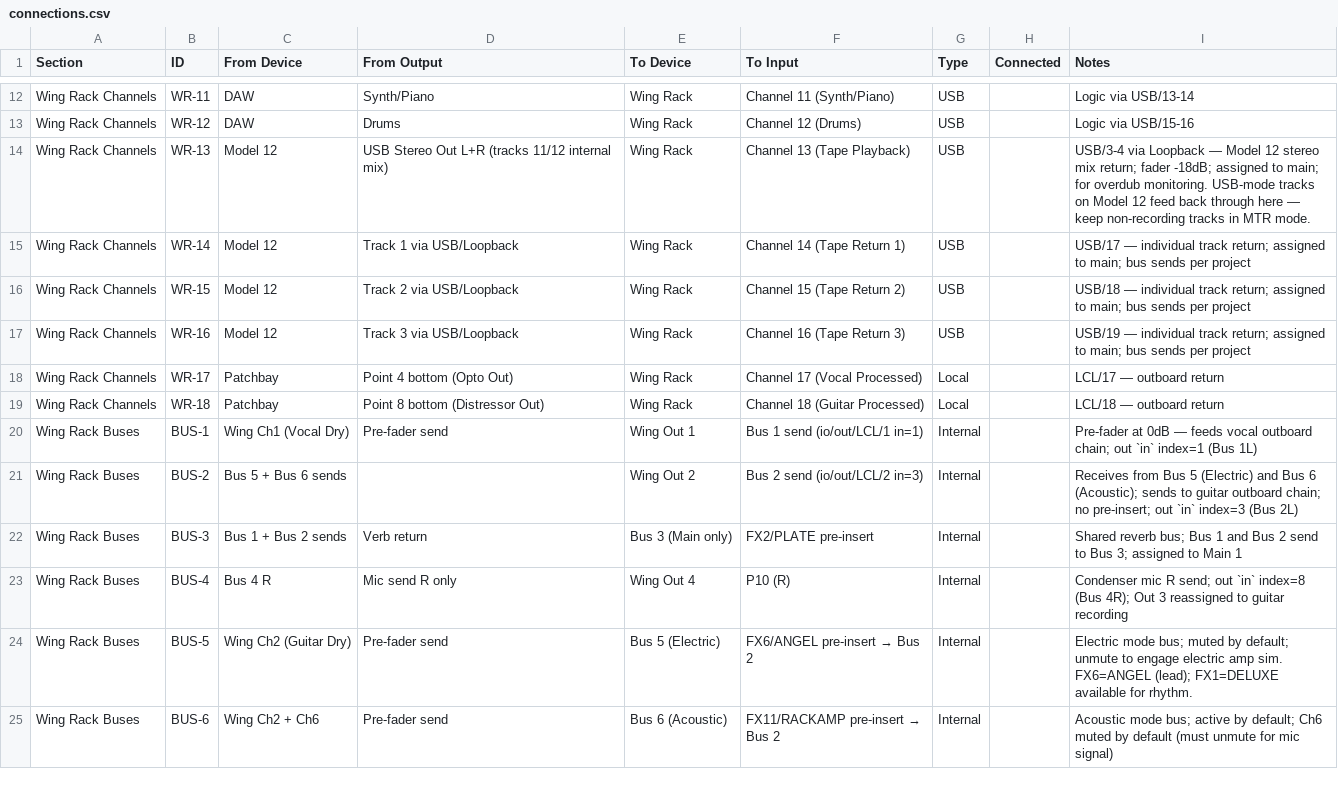
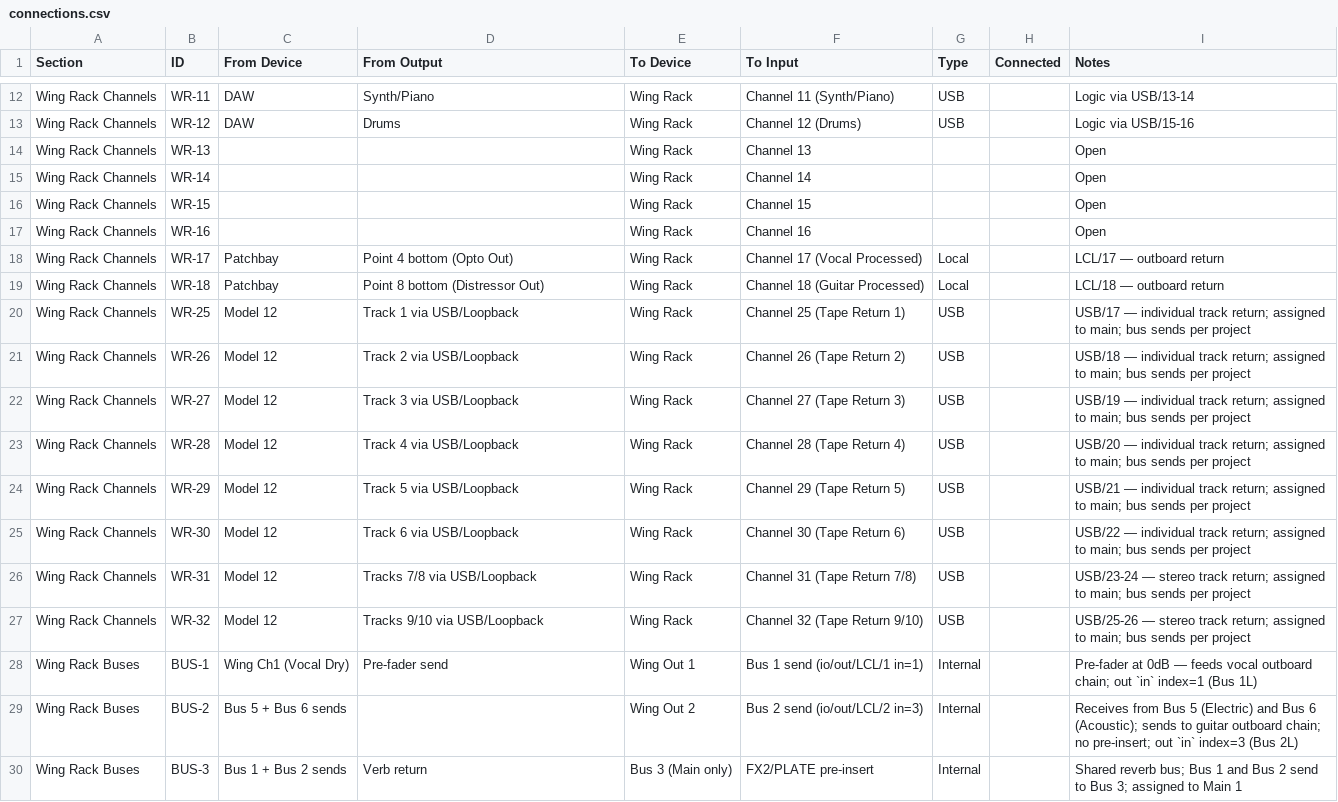
Before and after one commit to ldenman/studio-setup, a CSV file: connections.csv, drawn as a sheet; only a part is shown, gaps mark what is left out; the shorter side is filled out with more unchanged rows; the diff covers the shown part only.

```diff
--- a/connections.csv
+++ b/connections.csv
@@ -13,8 +13,16 @@ Wing Rack Channels,WR-11,DAW,Synth/Piano,Wing Rack,Channel 11 (Synth/Piano),USB,
 Wing Rack Channels,WR-12,DAW,Drums,Wing Rack,Channel 12 (Drums),USB,,Logic via USB/15-16
-Wing Rack Channels,WR-13,Model 12,USB Stereo Out L+R (tracks 11/12 internal mix),Wing Rack,Channel 13 (Tape Playback),USB,,USB/3-4 via Loopback — Model 12 stereo mix return; fader -18dB; assigned to main; for overdub monitoring. USB-mode tracks on Model 12 feed back through here — keep non-recording tracks in MTR mode.
-Wing Rack Channels,WR-14,Model 12,Track 1 via USB/Loopback,Wing Rack,Channel 14 (Tape Return 1),USB,,USB/17 — individual track return; assigned to main; bus sends per project
-Wing Rack Channels,WR-15,Model 12,Track 2 via USB/Loopback,Wing Rack,Channel 15 (Tape Return 2),USB,,USB/18 — individual track return; assigned to main; bus sends per project
-Wing Rack Channels,WR-16,Model 12,Track 3 via USB/Loopback,Wing Rack,Channel 16 (Tape Return 3),USB,,USB/19 — individual track return; assigned to main; bus sends per project
+Wing Rack Channels,WR-13,,,Wing Rack,Channel 13,,,Open
+Wing Rack Channels,WR-14,,,Wing Rack,Channel 14,,,Open
+Wing Rack Channels,WR-15,,,Wing Rack,Channel 15,,,Open
+Wing Rack Channels,WR-16,,,Wing Rack,Channel 16,,,Open
 Wing Rack Channels,WR-17,Patchbay,Point 4 bottom (Opto Out),Wing Rack,Channel 17 (Vocal Processed),Local,,LCL/17 — outboard return
 Wing Rack Channels,WR-18,Patchbay,Point 8 bottom (Distressor Out),Wing Rack,Channel 18 (Guitar Processed),Local,,LCL/18 — outboard return
+Wing Rack Channels,WR-25,Model 12,Track 1 via USB/Loopback,Wing Rack,Channel 25 (Tape Return 1),USB,,USB/17 — individual track return; assigned to main; bus sends per project
+Wing Rack Channels,WR-26,Model 12,Track 2 via USB/Loopback,Wing Rack,Channel 26 (Tape Return 2),USB,,USB/18 — individual track return; assigned to main; bus sends per project
+Wing Rack Channels,WR-27,Model 12,Track 3 via USB/Loopback,Wing Rack,Channel 27 (Tape Return 3),USB,,USB/19 — individual track return; assigned to main; bus sends per project
+Wing Rack Channels,WR-28,Model 12,Track 4 via USB/Loopback,Wing Rack,Channel 28 (Tape Return 4),USB,,USB/20 — individual track return; assigned to main; bus sends per project
+Wing Rack Channels,WR-29,Model 12,Track 5 via USB/Loopback,Wing Rack,Channel 29 (Tape Return 5),USB,,USB/21 — individual track return; assigned to main; bus sends per project
+Wing Rack Channels,WR-30,Model 12,Track 6 via USB/Loopback,Wing Rack,Channel 30 (Tape Return 6),USB,,USB/22 — individual track return; assigned to main; bus sends per project
+Wing Rack Channels,WR-31,Model 12,Tracks 7/8 via USB/Loopback,Wing Rack,Channel 31 (Tape Return 7/8),USB,,USB/23-24 — stereo track return; assigned to main; bus sends per project
+Wing Rack Channels,WR-32,Model 12,Tracks 9/10 via USB/Loopback,Wing Rack,Channel 32 (Tape Return 9/10),USB,,USB/25-26 — stereo track return; assigned to main; bus sends per project
 Wing Rack Buses,BUS-1,Wing Ch1 (Vocal Dry),Pre-fader send,Wing Out 1,Bus 1 send (io/out/LCL/1 in=1),Internal,,Pre-fader at 0dB — feeds vocal outboard chain; out `in` index=1 (Bus 1L)
```
Also changed, not shown: 4 removed rows and 14 edited cells elsewhere in this file, 2 other files.
